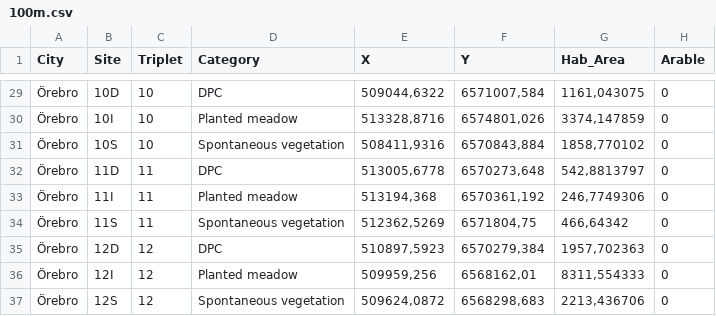
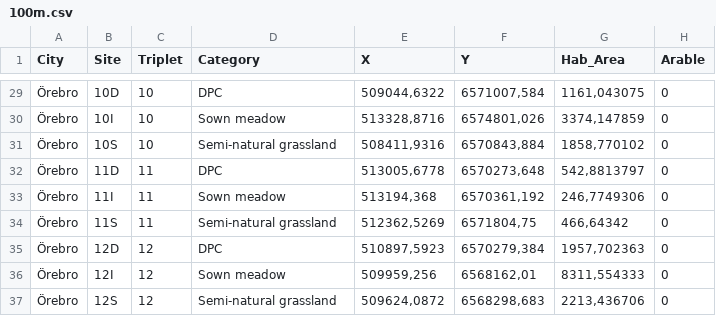
Before and after one commit to julianadf/PollInUrban, a CSV file: data/100m.csv, drawn as a sheet; only a part is shown, gaps mark what is left out; the diff covers the shown part only; the diff names each change by its address in the sheet, - before the commit and + after, or states it on an @@ line.

```diff
--- a/data/100m.csv
+++ b/data/100m.csv
-D30 (Category): Planted meadow
+D30 (Category): Sown meadow
-D31 (Category): Spontaneous vegetation
+D31 (Category): Semi-natural grassland
-D33 (Category): Planted meadow
+D33 (Category): Sown meadow
-D34 (Category): Spontaneous vegetation
+D34 (Category): Semi-natural grassland
-D36 (Category): Planted meadow
+D36 (Category): Sown meadow
-D37 (Category): Spontaneous vegetation
+D37 (Category): Semi-natural grassland
```
Also changed, not shown: 18 edited cells elsewhere in this file, data/1km.csv, data/databases for modelling/tot.richness.100m.csv, 27 other files.
